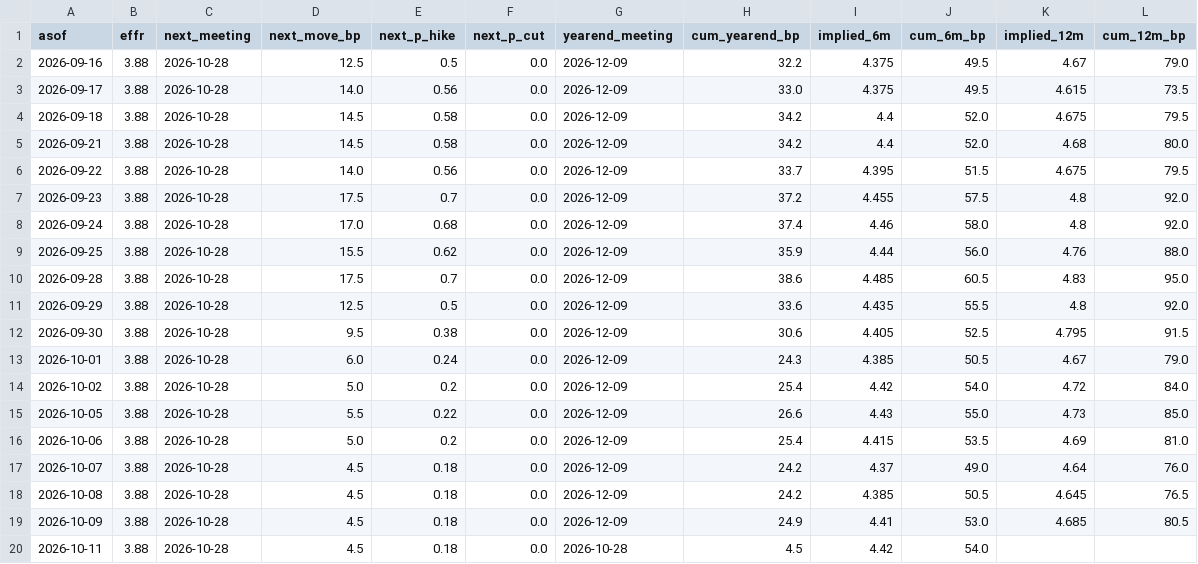
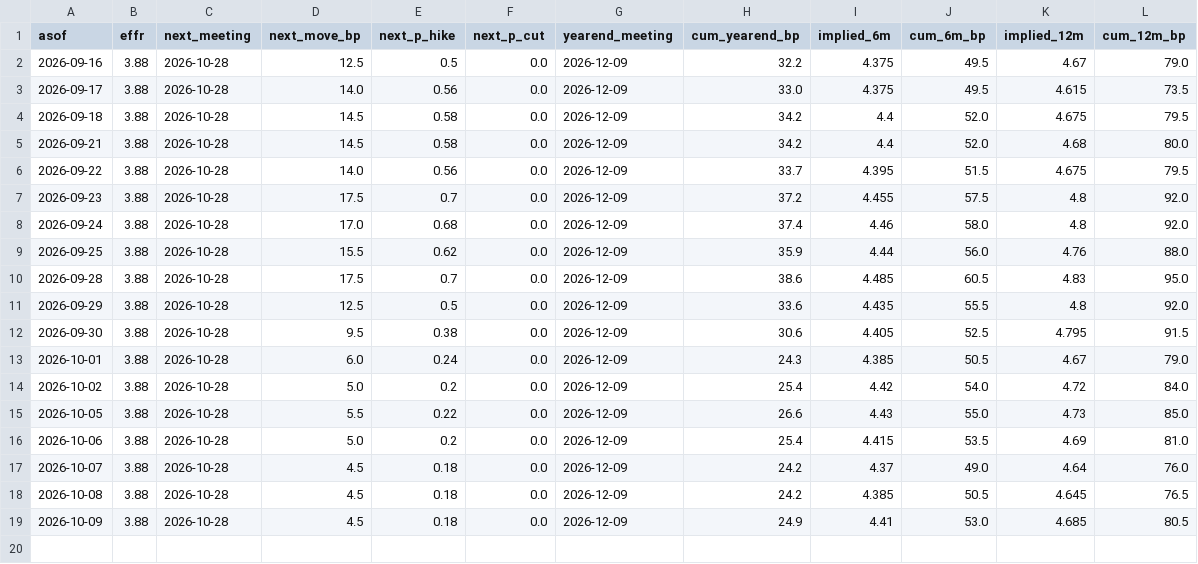
Before and after one commit to henrylin1009/us-rates-monitor, a CSV file: docs/data/fed_summary.csv, drawn as a sheet; the diff names each change by its address in the sheet, - before the commit and + after, or states it on an @@ line.

```diff
--- a/docs/data/fed_summary.csv
+++ b/docs/data/fed_summary.csv
-row 20: 2026-10-11 | 3.88 | 2026-10-28 | 4.5 | 0.18 | 0.0 | 2026-10-28 | 4.5 | 4.42 | 54.0
```
Also changed, not shown: docs/data/sr3.csv, docs/data/zq.csv, 1 other file.
